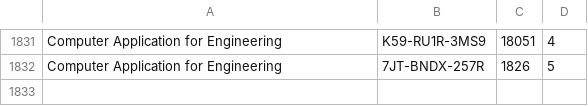
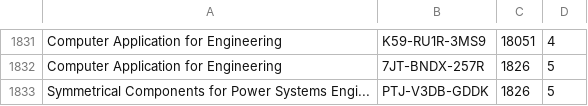
Before and after one commit to Chetan0903/django, a CSV file: ratings_data/rating.csv, drawn as a sheet; only a part is shown, gaps mark what is left out.

```diff
--- a/ratings_data/rating.csv
+++ b/ratings_data/rating.csv
@@ -1832 +1832,2 @@ Computer Application for Engineering,K59-RU1R-3MS9,18051,4
 Computer Application for Engineering,7JT-BNDX-257R,1826,5
+Symmetrical Components for Power Systems Engi...,PTJ-V3DB-GDDK,1826,5
```
Also changed, not shown: 4 other files.
